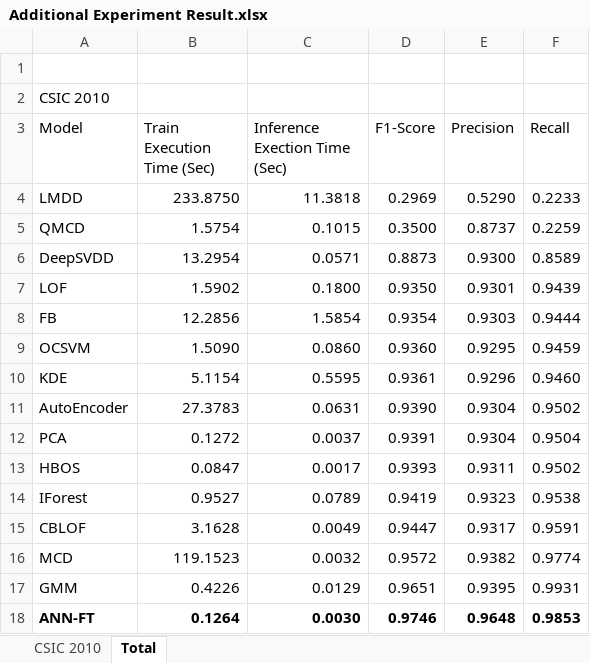
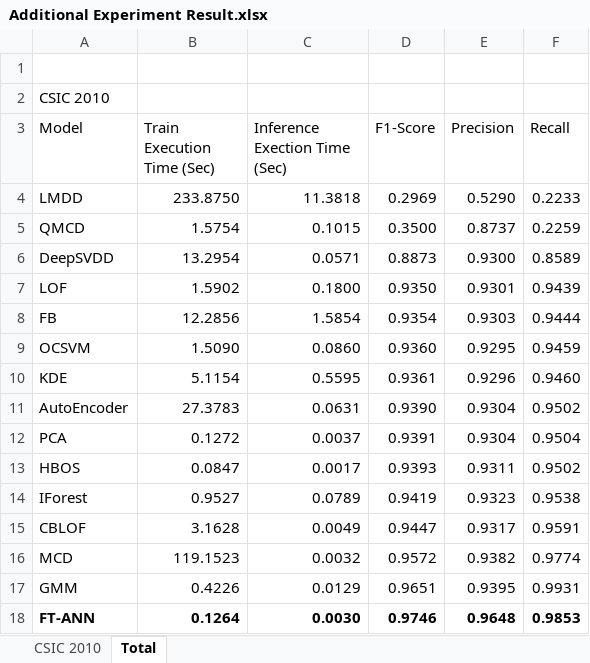
Before and after one commit to ArielCyber/FT-ANN-Conference, an Excel workbook: Additional Experiment Result.xlsx, sheet Total, drawn as a sheet; values as stored, in another font and other column widths than the file's, no borders; the diff names each change by its address in the sheet, - before the commit and + after, or states it on an @@ line.

```diff
--- a/Additional Experiment Result.xlsx (sheet Total)
+++ b/Additional Experiment Result.xlsx (sheet Total)
-A18 (Model): ANN-FT
+A18 (Model): FT-ANN
```
Also changed, not shown: sheet CSIC 2010.
